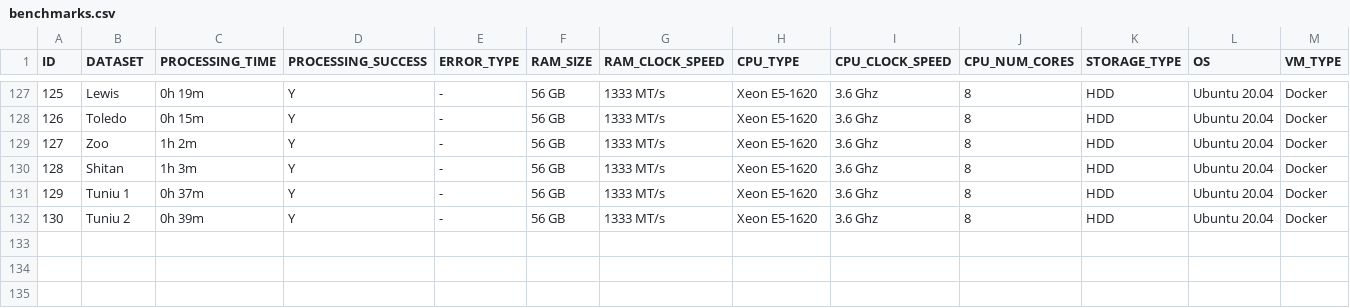
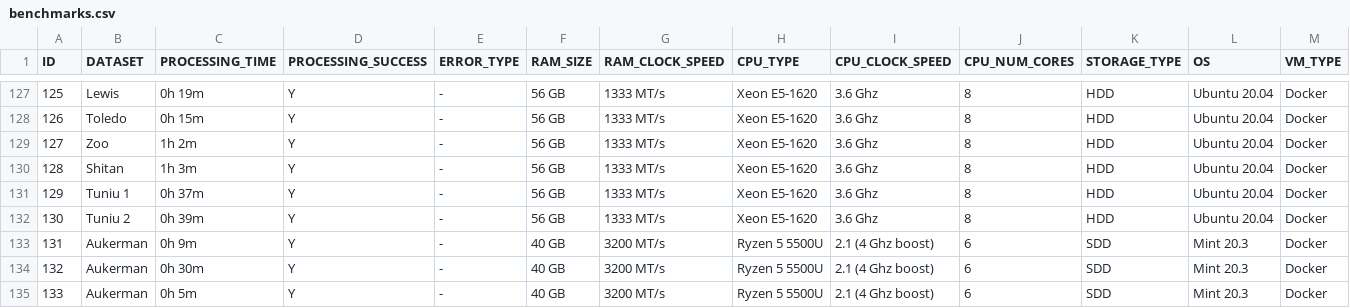
Before and after one commit to OpenDroneMap/odm-benchmarks, a CSV file: data/benchmarks.csv, drawn as a sheet; only a part is shown, gaps mark what is left out; rows hold the shown columns only; the diff names each change by its address in the sheet, - before the commit and + after, or states it on an @@ line.

Commit message:
Add data for Aukerman data set on Acer Aspire 5 laptop with AMD Ryzen 5 5500U

```diff
--- a/data/benchmarks.csv
+++ b/data/benchmarks.csv
+row 133: 131 | Aukerman | 0h 9m | Y | - | 40 GB | 3200 MT/s | Ryzen 5 5500U | 2.1 (4 Ghz boost) | 6 | SDD | Mint 20.3 | Docker
+row 134: 132 | Aukerman | 0h 30m | Y | - | 40 GB | 3200 MT/s | Ryzen 5 5500U | 2.1 (4 Ghz boost) | 6 | SDD | Mint 20.3 | Docker
+row 135: 133 | Aukerman | 0h 5m | Y | - | 40 GB | 3200 MT/s | Ryzen 5 5500U | 2.1 (4 Ghz boost) | 6 | SDD | Mint 20.3 | Docker
```
